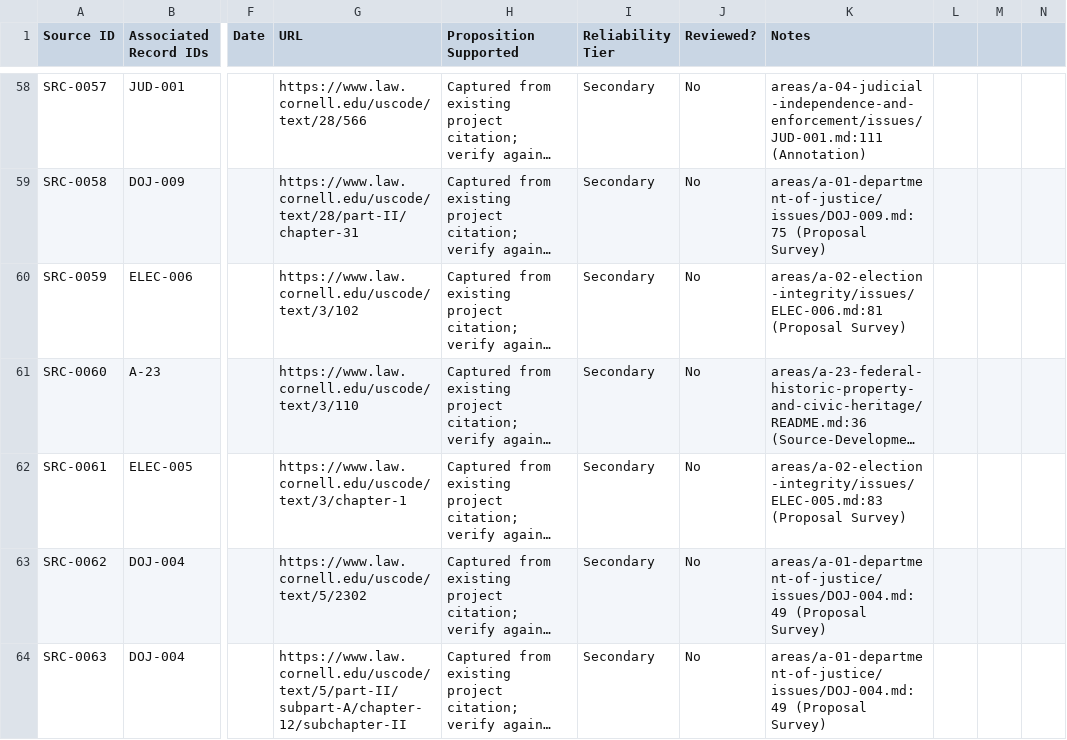
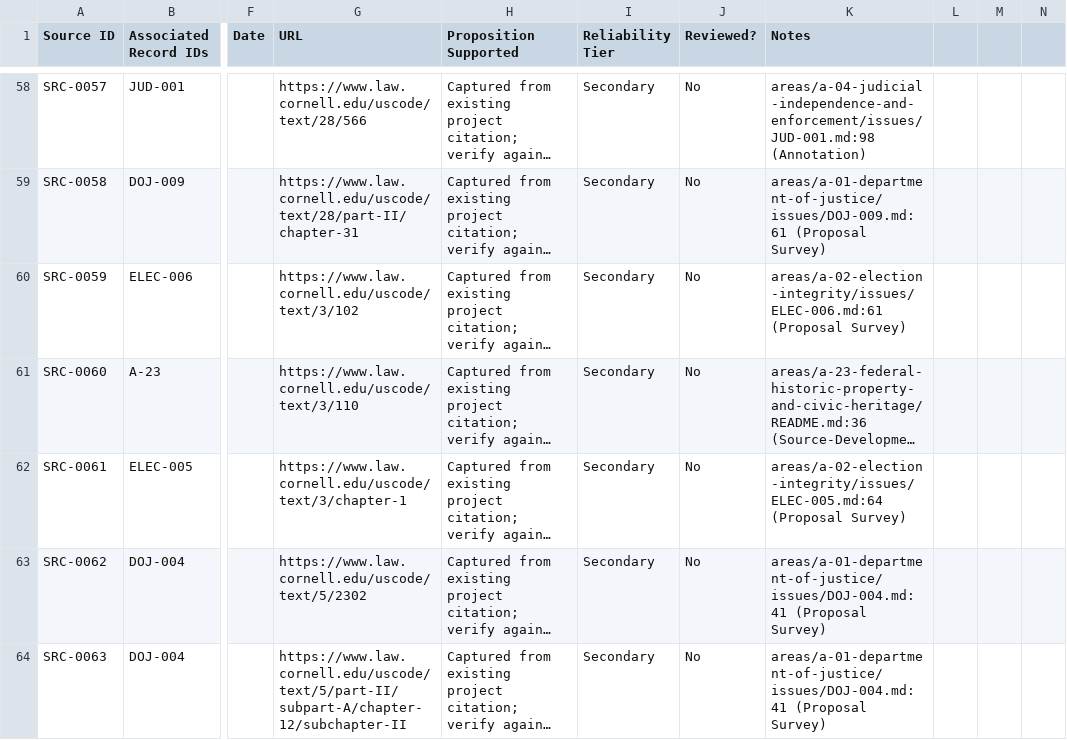
Before and after one commit to Thorncrag/ARRP, a CSV file: inventory/sources.csv, drawn as a sheet; only a part is shown, gaps mark what is left out; long unchanged cells end in …; the diff covers the shown part only; the diff names each change by its address in the sheet, - before the commit and + after, or states it on an @@ line.

```diff
--- a/inventory/sources.csv
+++ b/inventory/sources.csv
-K58 (Notes): areas/a-04-judicial-independence-and-enforcement/issues/JUD-001.md:111 (Annotation)
+K58 (Notes): areas/a-04-judicial-independence-and-enforcement/issues/JUD-001.md:98 (Annotation)
-K59 (Notes): areas/a-01-department-of-justice/issues/DOJ-009.md:75 (Proposal Survey)
+K59 (Notes): areas/a-01-department-of-justice/issues/DOJ-009.md:61 (Proposal Survey)
-K60 (Notes): areas/a-02-election-integrity/issues/ELEC-006.md:81 (Proposal Survey)
+K60 (Notes): areas/a-02-election-integrity/issues/ELEC-006.md:61 (Proposal Survey)
-K62 (Notes): areas/a-02-election-integrity/issues/ELEC-005.md:83 (Proposal Survey)
+K62 (Notes): areas/a-02-election-integrity/issues/ELEC-005.md:64 (Proposal Survey)
-K63:K64 (Notes): areas/a-01-department-of-justice/issues/DOJ-004.md:49 (Proposal Survey)
+K63:K64 (Notes): areas/a-01-department-of-justice/issues/DOJ-004.md:41 (Proposal Survey)
```
Also changed, not shown: 4 added rows and 115 edited cells elsewhere in this file, inventory/audits.csv, 24 other files.
